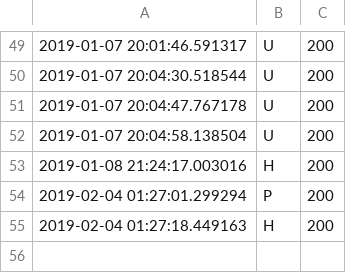
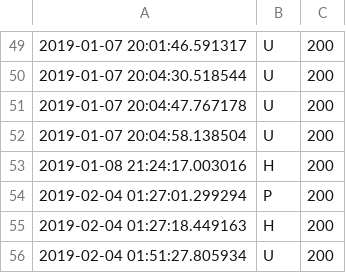
Before and after one commit to michaelzhang608/guerredesclans, a CSV file: log.csv, drawn as a sheet; only a part is shown, gaps mark what is left out; the diff names each change by its address in the sheet, - before the commit and + after, or states it on an @@ line.

```diff
--- a/log.csv
+++ b/log.csv
+row 56: 2019-02-04 01:51:27.805934 | U | 200
```
Also changed, not shown: 1 other file.
